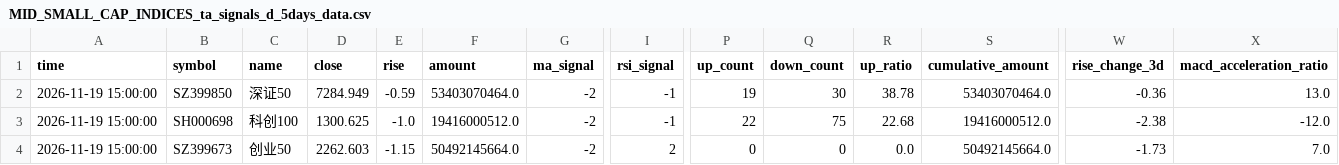
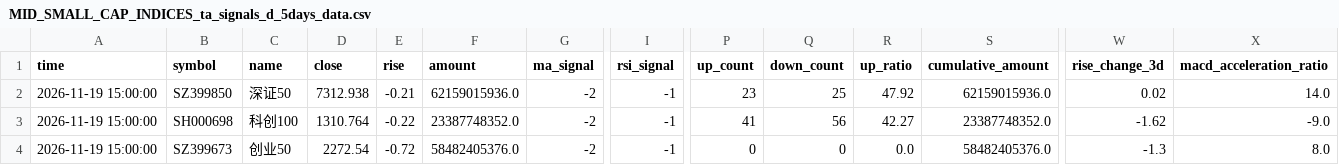
Before and after one commit to siderdata/tss_ai_stock, a CSV file: data/MID_SMALL_CAP_INDICES_ta_signals_d_5days_data.csv, drawn as a sheet; only a part is shown, gaps mark what is left out; the diff covers the shown part only; the diff names each change by its address in the sheet, - before the commit and + after, or states it on an @@ line.

```diff
--- a/data/MID_SMALL_CAP_INDICES_ta_signals_d_5days_data.csv
+++ b/data/MID_SMALL_CAP_INDICES_ta_signals_d_5days_data.csv
-D2 (close): 7284.949
+D2 (close): 7312.938
-E2 (rise): -0.59
+E2 (rise): -0.21
-F2 (amount): 53403070464.0
+F2 (amount): 62159015936.0
-P2 (up_count): 19
+P2 (up_count): 23
-Q2 (down_count): 30
+Q2 (down_count): 25
-R2 (up_ratio): 38.78
+R2 (up_ratio): 47.92
-S2 (cumulative_amount): 53403070464.0
+S2 (cumulative_amount): 62159015936.0
-W2 (rise_change_3d): -0.36
+W2 (rise_change_3d): 0.02
-X2 (macd_acceleration_ratio): 13.0
+X2 (macd_acceleration_ratio): 14.0
-D3 (close): 1300.625
+D3 (close): 1310.764
-E3 (rise): -1.0
+E3 (rise): -0.22
-F3 (amount): 19416000512.0
+F3 (amount): 23387748352.0
-P3 (up_count): 22
+P3 (up_count): 41
-Q3 (down_count): 75
+Q3 (down_count): 56
-R3 (up_ratio): 22.68
+R3 (up_ratio): 42.27
-S3 (cumulative_amount): 19416000512.0
+S3 (cumulative_amount): 23387748352.0
-W3 (rise_change_3d): -2.38
+W3 (rise_change_3d): -1.62
-X3 (macd_acceleration_ratio): -12.0
+X3 (macd_acceleration_ratio): -9.0
-D4 (close): 2262.603
+D4 (close): 2272.54
-E4 (rise): -1.15
+E4 (rise): -0.72
-F4 (amount): 50492145664.0
+F4 (amount): 58482405376.0
-I4 (rsi_signal): 2
+I4 (rsi_signal): -1
-S4 (cumulative_amount): 50492145664.0
+S4 (cumulative_amount): 58482405376.0
-W4 (rise_change_3d): -1.73
+W4 (rise_change_3d): -1.3
-X4 (macd_acceleration_ratio): 7.0
+X4 (macd_acceleration_ratio): 8.0
```
Also changed, not shown: 64 edited cells elsewhere in this file, data/CORE_INDICES_ta_signals_30min_ta_signals_30min_2days_data.csv, data/CORE_INDICES_ta_signals_d_5days_data.csv, 52 other files.
